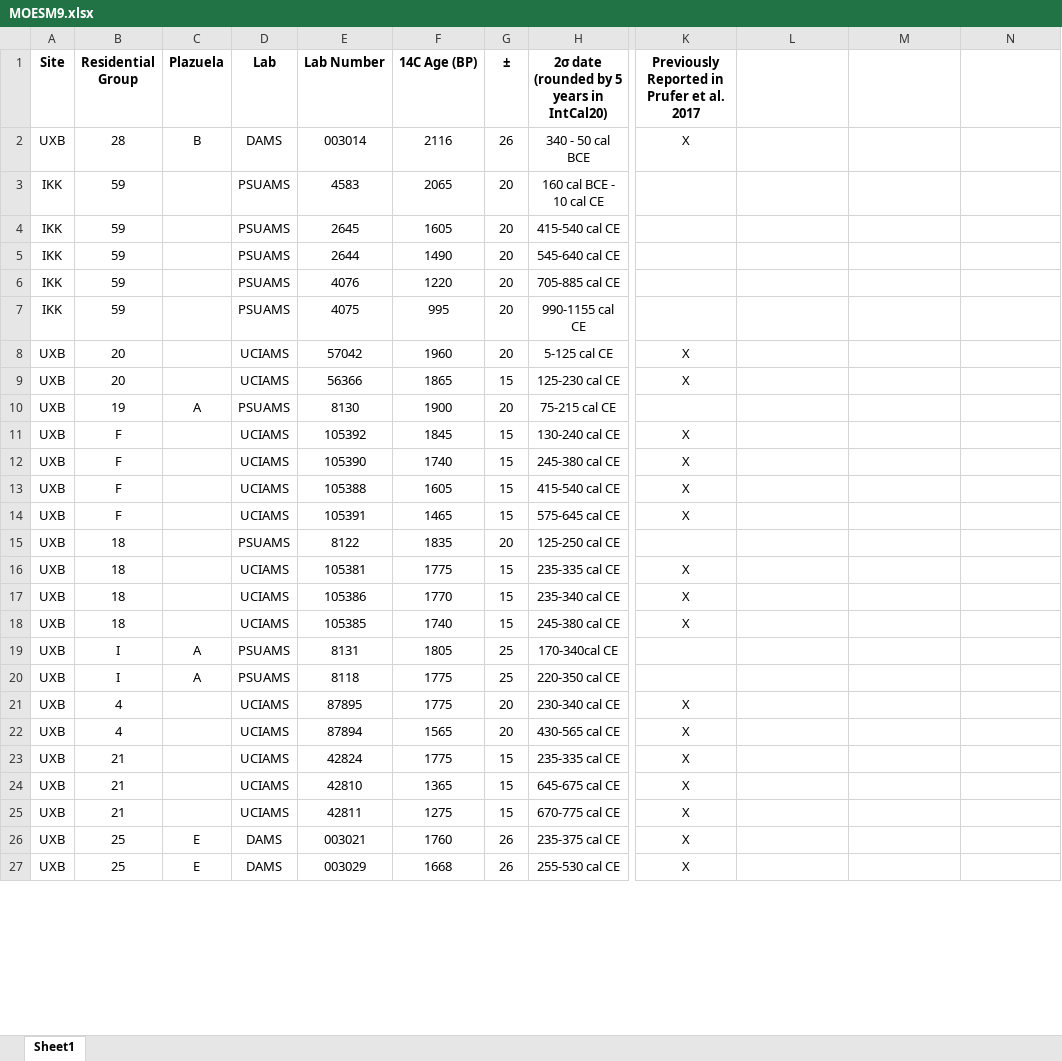
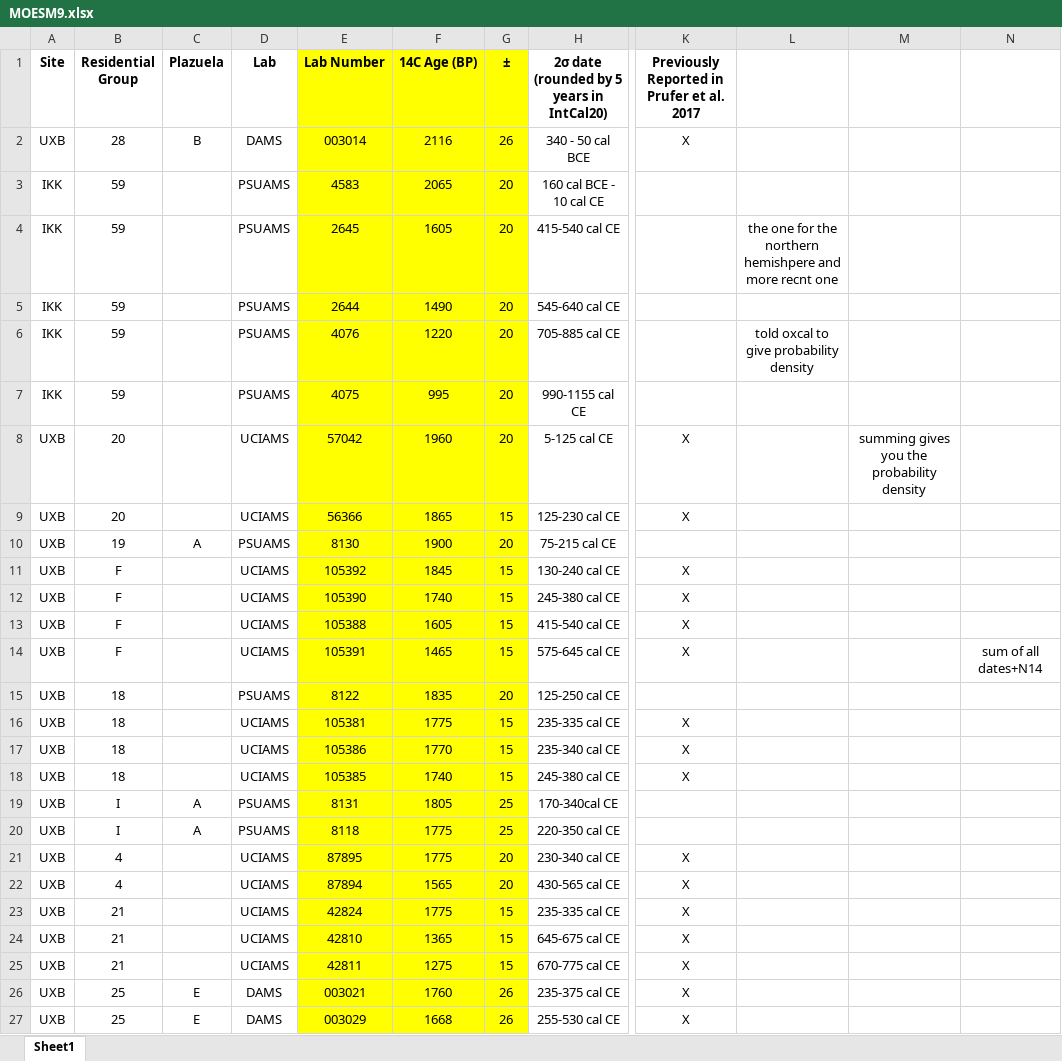
Before and after one commit to yrubilanda/DataAnalysisRep_Thomspon, an Excel workbook: Data/MOESM9.xlsx, sheet Sheet1, drawn as a sheet; only a part is shown, gaps mark what is left out; values as stored, in another font and other column widths than the file's, no borders; the diff covers the shown part only; the diff names each change by its address in the sheet, - before the commit and + after, or states it on an @@ line.

```diff
--- a/Data/MOESM9.xlsx (sheet Sheet1)
+++ b/Data/MOESM9.xlsx (sheet Sheet1)
-E1:G27 fill: none
+E1:G27 fill: #FFFF00
-L4: (empty)
+L4: the one for the northern hemishpere and more recnt one
-L6: (empty)
+L6: told oxcal to give probability density
-M8: (empty)
+M8: summing gives you the probability density
-N14: (empty)
+N14: sum of all dates+N14
```
Also changed, not shown: cell formats elsewhere in this sheet, 3 other files.
